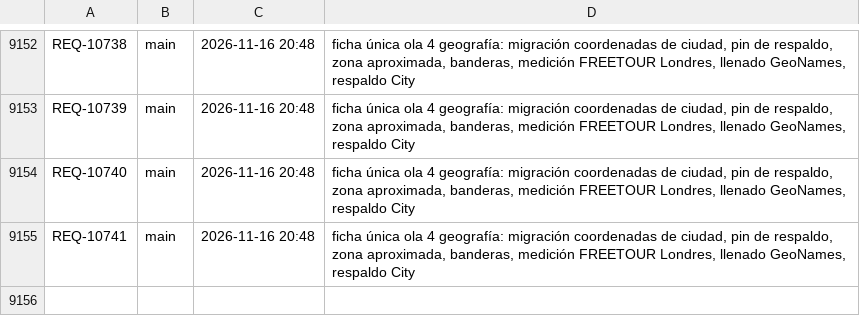
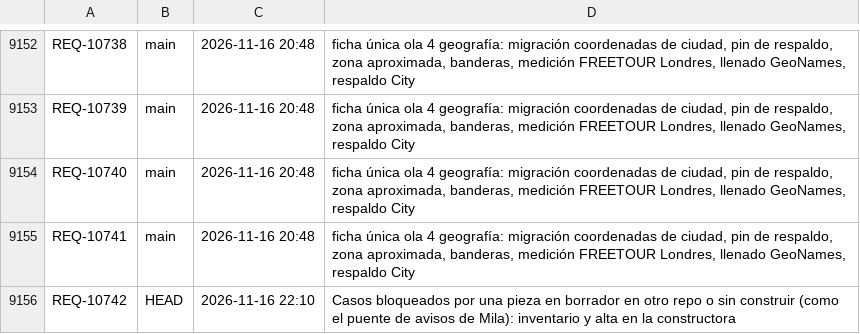
Before and after one commit to adrianrodvarmxb-cloud/travel-puzzle-web, a TSV file: folios.tsv, drawn as a sheet; only a part is shown, gaps mark what is left out; the diff names each change by its address in the sheet, - before the commit and + after, or states it on an @@ line.

```diff
--- a/folios.tsv
+++ b/folios.tsv
+row 9156: REQ-10742 | HEAD | 2026-11-16 22:10 | Casos bloqueados por una pieza en borrador en otro repo o sin construir (como el puente de avisos de Mila): inventario y alta en la constructora
```
